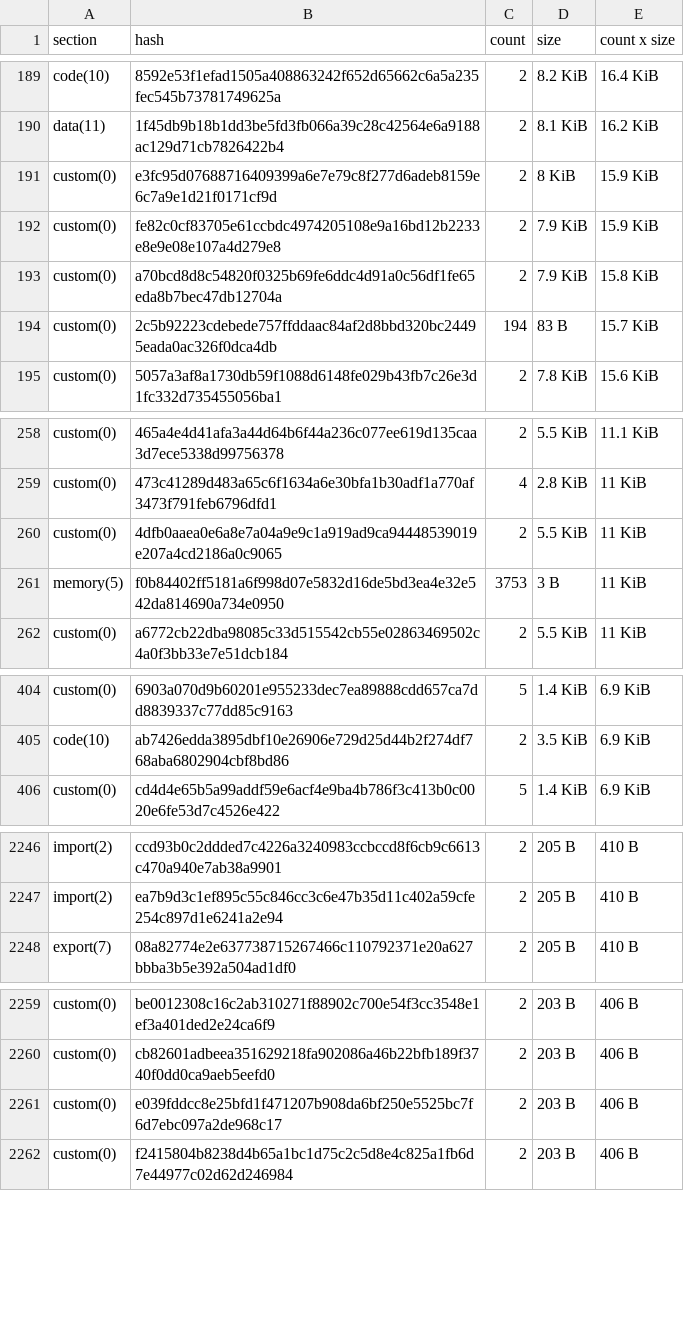
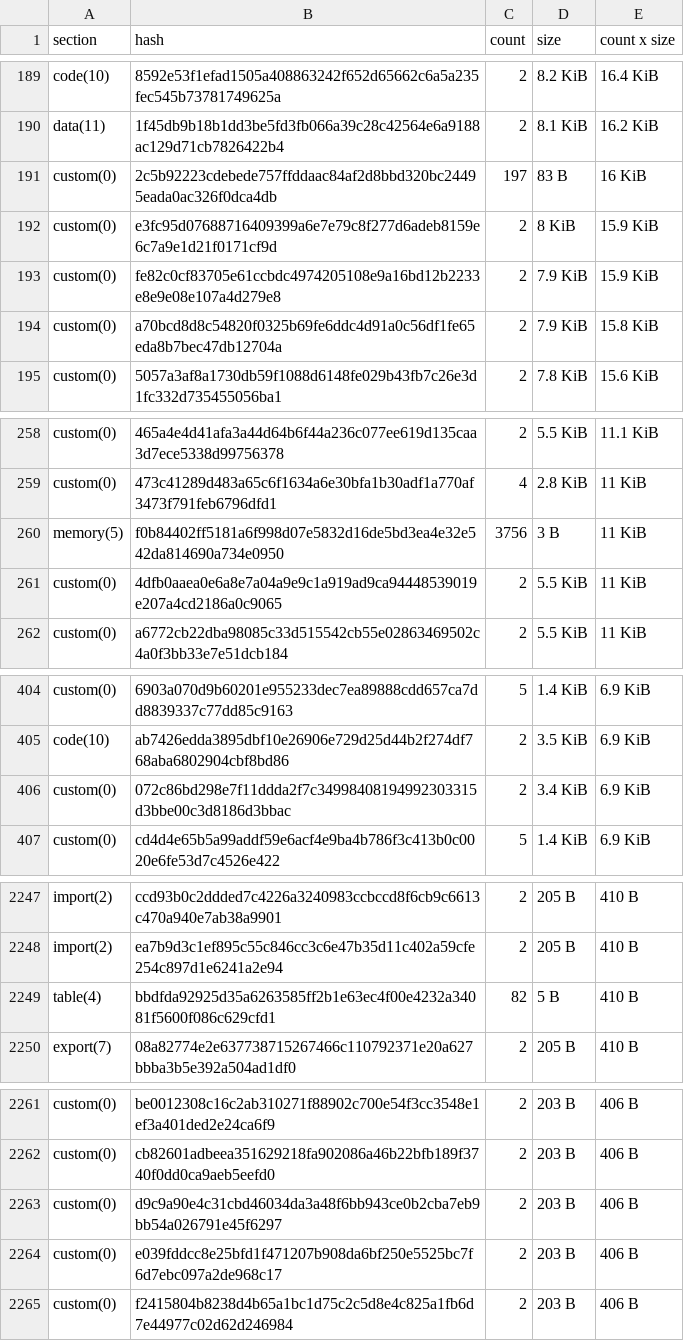
Before and after one commit to leighmcculloch/contract-wasms, a CSV file: analysis/dupe-sections.csv, drawn as a sheet; only a part is shown, gaps mark what is left out; the diff covers the shown part only.

```diff
--- a/analysis/dupe-sections.csv
+++ b/analysis/dupe-sections.csv
@@ -190,2 +190,3 @@ code(10),8592e53f1efad1505a408863242f652d65662c6a5a235fec545b73781749625a,2,8.2
 data(11),1f45db9b18b1dd3be5fd3fb066a39c28c42564e6a9188ac129d71cb7826422b4,2,8.1 KiB,16.2 KiB
+custom(0),2c5b92223cdebede757ffddaac84af2d8bbd320bc24495eada0ac326f0dca4db,197,83 B,16 KiB
 custom(0),e3fc95d07688716409399a6e7e79c8f277d6adeb8159e6c7a9e1d21f0171cf9d,2,8 KiB,15.9 KiB
@@ -193,3 +194,2 @@ custom(0),fe82c0cf83705e61ccbdc4974205108e9a16bd12b2233e8e9e08e107a4d279e8,2,7.9
 custom(0),a70bcd8d8c54820f0325b69fe6ddc4d91a0c56df1fe65eda8b7bec47db12704a,2,7.9 KiB,15.8 KiB
-custom(0),2c5b92223cdebede757ffddaac84af2d8bbd320bc24495eada0ac326f0dca4db,194,83 B,15.7 KiB
 custom(0),5057a3af8a1730db59f1088d6148fe029b43fb7c26e3d1fc332d735455056ba1,2,7.8 KiB,15.6 KiB
@@ -259,4 +259,4 @@ custom(0),465a4e4d41afa3a44d64b6f44a236c077ee619d135caa3d7ece5338d99756378,2,5.5
 custom(0),473c41289d483a65c6f1634a6e30bfa1b30adf1a770af3473f791feb6796dfd1,4,2.8 KiB,11 KiB
+memory(5),f0b84402ff5181a6f998d07e5832d16de5bd3ea4e32e542da814690a734e0950,3756,3 B,11 KiB
 custom(0),4dfb0aaea0e6a8e7a04a9e9c1a919ad9ca94448539019e207a4cd2186a0c9065,2,5.5 KiB,11 KiB
-memory(5),f0b84402ff5181a6f998d07e5832d16de5bd3ea4e32e542da814690a734e0950,3753,3 B,11 KiB
 custom(0),a6772cb22dba98085c33d515542cb55e02863469502c4a0f3bb33e7e51dcb184,2,5.5 KiB,11 KiB
@@ -405,2 +405,3 @@ custom(0),6903a070d9b60201e955233dec7ea89888cdd657ca7dd8839337c77dd85c9163,5,1.4
 code(10),ab7426edda3895dbf10e26906e729d25d44b2f274df768aba6802904cbf8bd86,2,3.5 KiB,6.9 KiB
+custom(0),072c86bd298e7f11ddda2f7c34998408194992303315d3bbe00c3d8186d3bbac,2,3.4 KiB,6.9 KiB
 custom(0),cd4d4e65b5a99addf59e6acf4e9ba4b786f3c413b0c0020e6fe53d7c4526e422,5,1.4 KiB,6.9 KiB
@@ -2247,2 +2248,3 @@ import(2),ccd93b0c2ddded7c4226a3240983ccbccd8f6cb9c6613c470a940e7ab38a9901,2,205
 import(2),ea7b9d3c1ef895c55c846cc3c6e47b35d11c402a59cfe254c897d1e6241a2e94,2,205 B,410 B
+table(4),bbdfda92925d35a6263585ff2b1e63ec4f00e4232a34081f5600f086c629cfd1,82,5 B,410 B
 export(7),08a82774e2e637738715267466c110792371e20a627bbba3b5e392a504ad1df0,2,205 B,410 B
@@ -2260,2 +2262,3 @@ custom(0),be0012308c16c2ab310271f88902c700e54f3cc3548e1ef3a401ded2e24ca6f9,2,203
 custom(0),cb82601adbeea351629218fa902086a46b22bfb189f3740f0dd0ca9aeb5eefd0,2,203 B,406 B
+custom(0),d9c9a90e4c31cbd46034da3a48f6bb943ce0b2cba7eb9bb54a026791e45f6297,2,203 B,406 B
 custom(0),e039fddcc8e25bfd1f471207b908da6bf250e5525bc7f6d7ebc097a2de968c17,2,203 B,406 B
```
Also changed, not shown: 5 added rows, 3 removed rows and 9 edited cells elsewhere in this file, analysis/count_instances_per_wasm.csv, analysis/dupe-code.csv, 32 other files.
